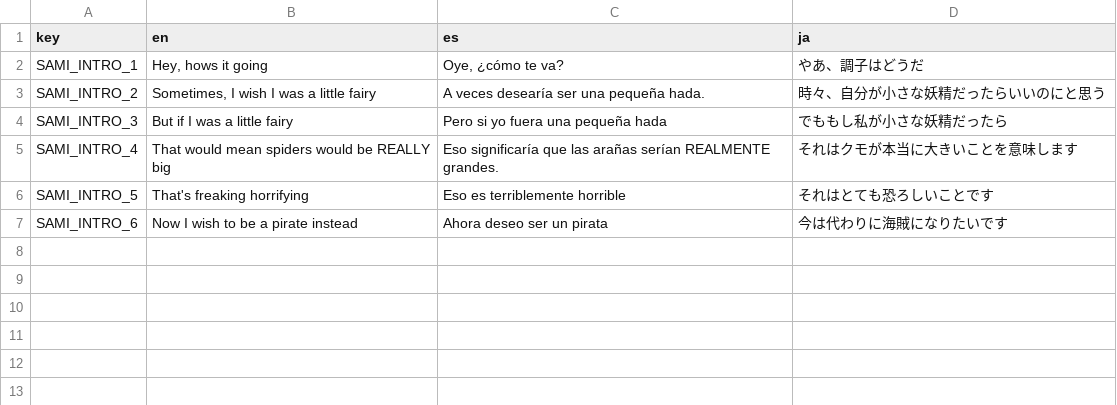
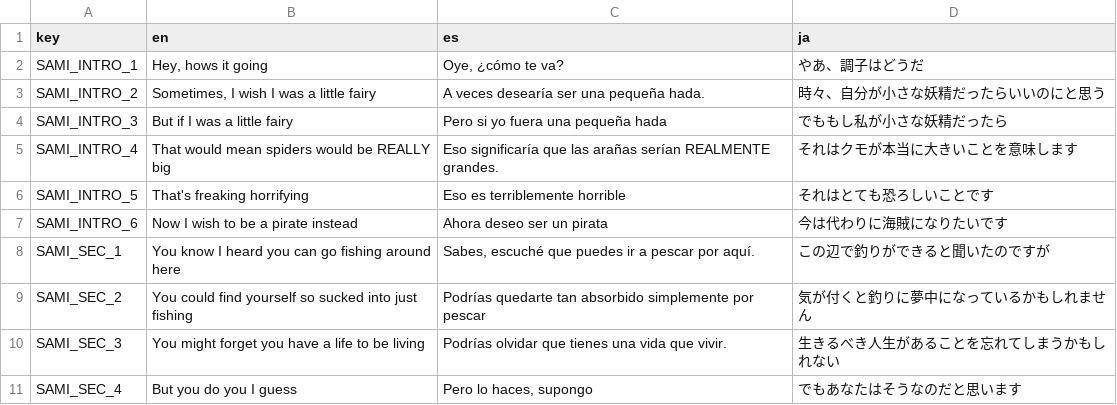
Before and after one commit to Roxie-on-the-Floor/Onion, a CSV file: Translation/dialog spreadsheet - Sheet1.csv, drawn as a sheet.

```diff
--- a/Translation/dialog spreadsheet - Sheet1.csv
+++ b/Translation/dialog spreadsheet - Sheet1.csv
@@ -7 +7,5 @@ SAMI_INTRO_5,That's freaking horrifying,Eso es terriblemente horrible,それは
 SAMI_INTRO_6,Now I wish to be a pirate instead,Ahora deseo ser un pirata,今は代わりに海賊になりたいです
+SAMI_SEC_1,You know I heard you can go fishing around here,"Sabes, escuché que puedes ir a pescar por aquí.",この辺で釣りができると聞いたのですが
+SAMI_SEC_2,You could find yourself so sucked into just fishing,Podrías quedarte tan absorbido simplemente por pescar,気が付くと釣りに夢中になっているかもしれません
+SAMI_SEC_3,You might forget you have a life to be living,Podrías olvidar que tienes una vida que vivir.,生きるべき人生があることを忘れてしまうかもしれない
+SAMI_SEC_4,But you do you I guess,"Pero lo haces, supongo",でもあなたはそうなのだと思います
```
Also changed, not shown: 24 other files.
